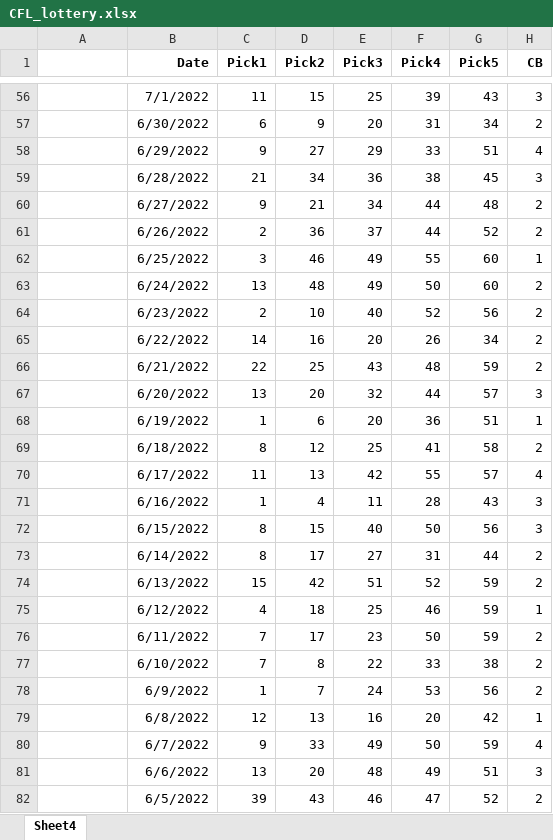
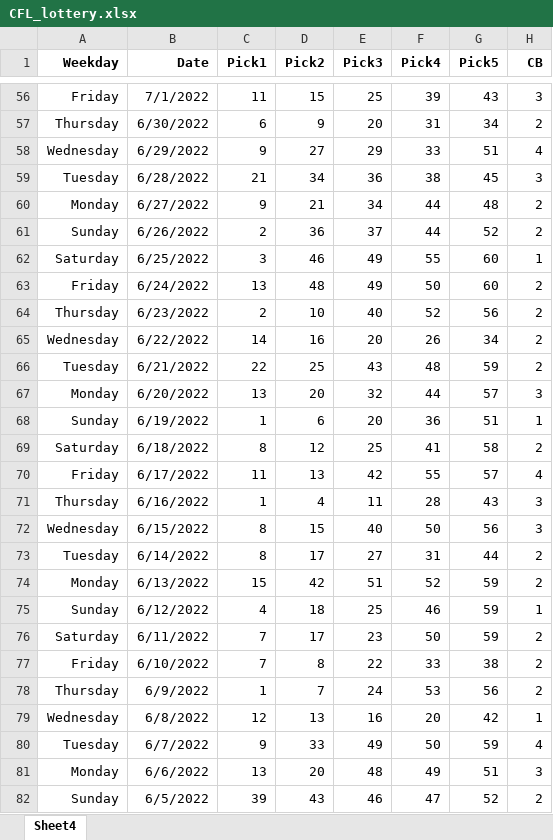
Before and after one commit to simplynya/Data-Science-Portfolio, an Excel workbook: CFL_lottery.xlsx, sheet Sheet4, drawn as a sheet; only a part is shown, gaps mark what is left out; values as stored, in another font and other column widths than the file's, no borders; the diff covers the shown part only; the diff names each change by its address in the sheet, - before the commit and + after, or states it on an @@ line.

```diff
--- a/CFL_lottery.xlsx (sheet Sheet4)
+++ b/CFL_lottery.xlsx (sheet Sheet4)
-A1: (empty)
+A1: Weekday
-A56 (Weekday): (empty)
+A56 (Weekday): Friday
-A57 (Weekday): (empty)
+A57 (Weekday): Thursday
-A58 (Weekday): (empty)
+A58 (Weekday): Wednesday
-A59 (Weekday): (empty)
+A59 (Weekday): Tuesday
-A60 (Weekday): (empty)
+A60 (Weekday): Monday
-A61 (Weekday): (empty)
+A61 (Weekday): Sunday
-A62 (Weekday): (empty)
+A62 (Weekday): Saturday
-A63 (Weekday): (empty)
+A63 (Weekday): Friday
-A64 (Weekday): (empty)
+A64 (Weekday): Thursday
-A65 (Weekday): (empty)
+A65 (Weekday): Wednesday
-A66 (Weekday): (empty)
+A66 (Weekday): Tuesday
-A67 (Weekday): (empty)
+A67 (Weekday): Monday
-A68 (Weekday): (empty)
+A68 (Weekday): Sunday
-A69 (Weekday): (empty)
+A69 (Weekday): Saturday
-A70 (Weekday): (empty)
+A70 (Weekday): Friday
-A71 (Weekday): (empty)
+A71 (Weekday): Thursday
-A72 (Weekday): (empty)
+A72 (Weekday): Wednesday
-A73 (Weekday): (empty)
+A73 (Weekday): Tuesday
-A74 (Weekday): (empty)
+A74 (Weekday): Monday
-A75 (Weekday): (empty)
+A75 (Weekday): Sunday
-A76 (Weekday): (empty)
+A76 (Weekday): Saturday
-A77 (Weekday): (empty)
+A77 (Weekday): Friday
-A78 (Weekday): (empty)
+A78 (Weekday): Thursday
-A79 (Weekday): (empty)
+A79 (Weekday): Wednesday
-A80 (Weekday): (empty)
+A80 (Weekday): Tuesday
-A81 (Weekday): (empty)
+A81 (Weekday): Monday
-A82 (Weekday): (empty)
+A82 (Weekday): Sunday
```
Also changed, not shown: 1370 edited cells elsewhere in this sheet.
